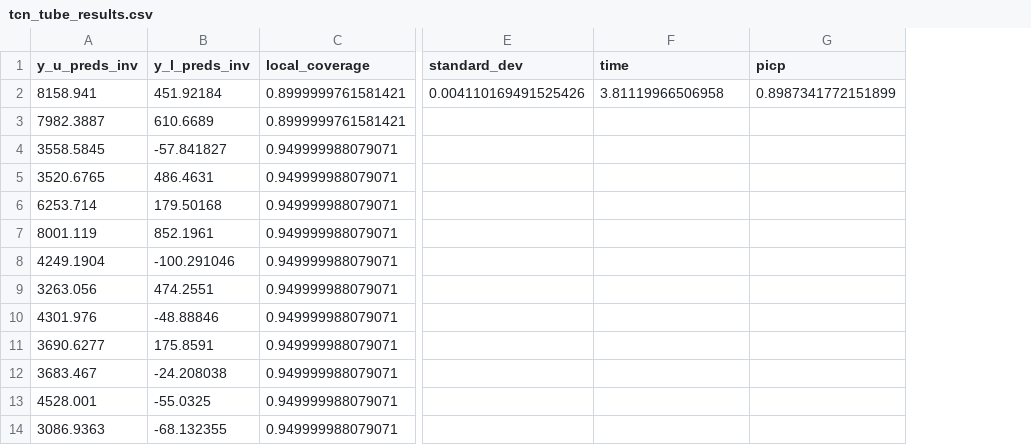
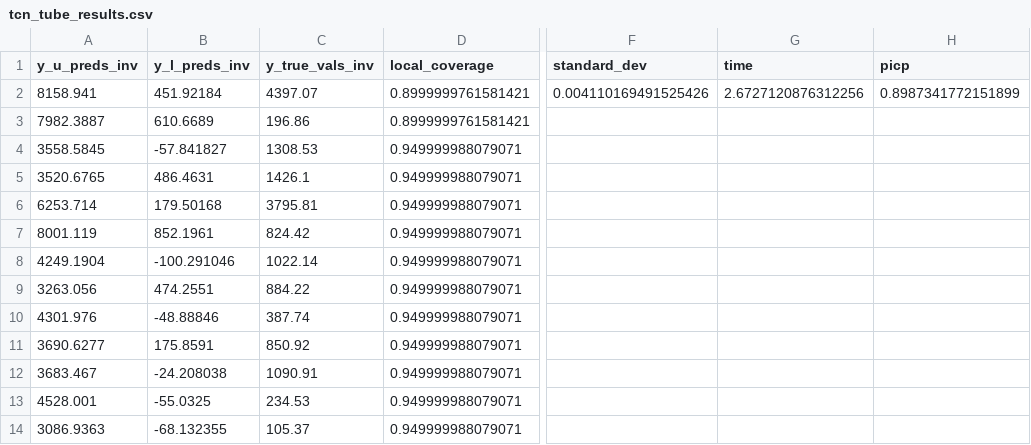
Before and after one commit to Bhoomish-Patel/wind-power-forecasting, a CSV file: results/withoutaci/tcn_tube_results.csv, drawn as a sheet; only a part is shown, gaps mark what is left out; addresses are those after the commit; the diff names each change by its address in the sheet, - before the commit and + after, or states it on an @@ line.

```diff
--- a/results/withoutaci/tcn_tube_results.csv
+++ b/results/withoutaci/tcn_tube_results.csv
+column C (y_true_vals_inv), rows 2-14: 4397.07 | 196.86 | 1308.53 | 1426.1 | 3795.81 | 824.42 | 1022.14 | 884.22 | 387.74 | 850.92 | 1090.91 | 234.53 | 105.37
-G2 (time): 3.81119966506958
+G2 (time): 2.6727120876312256
```
Also changed, not shown: results/withoutaci/ann_quantile_results.csv, results/withoutaci/ann_tube_results.csv, 14 other files.
